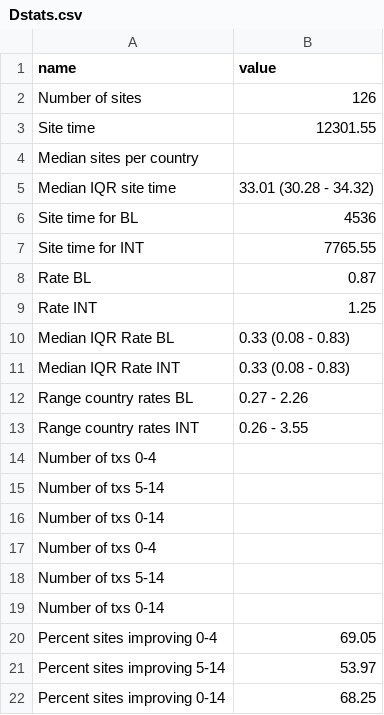
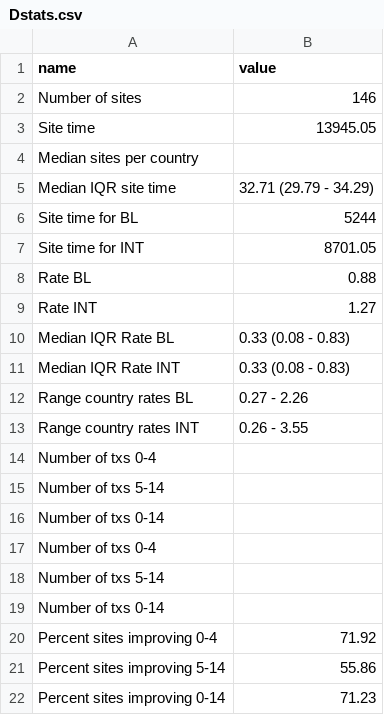
Before and after one commit to petedodd/tippi, a CSV file: dataprep/outdata/Dstats.csv, drawn as a sheet.

```diff
--- a/dataprep/outdata/Dstats.csv
+++ b/dataprep/outdata/Dstats.csv
@@ -1,10 +1,10 @@
 name,value
-Number of sites,126
-Site time,12301.55
+Number of sites,146
+Site time,13945.05
 Median sites per country,
-Median IQR site time,33.01 (30.28 - 34.32)
-Site time for BL,4536
-Site time for INT,7765.55
-Rate BL,0.87
-Rate INT,1.25
+Median IQR site time,32.71 (29.79 - 34.29)
+Site time for BL,5244
+Site time for INT,8701.05
+Rate BL,0.88
+Rate INT,1.27
 Median IQR Rate BL,0.33 (0.08 - 0.83)
@@ -19,4 +19,4 @@ Number of txs 5-14,
 Number of txs 0-14,
-Percent sites improving 0-4,69.05
-Percent sites improving 5-14,53.97
-Percent sites improving 0-14,68.25
+Percent sites improving 0-4,71.92
+Percent sites improving 5-14,55.86
+Percent sites improving 0-14,71.23
```
Also changed, not shown: dataprep/outdata/D.csv, dataprep/outdata/P.csv, 13 other files.
